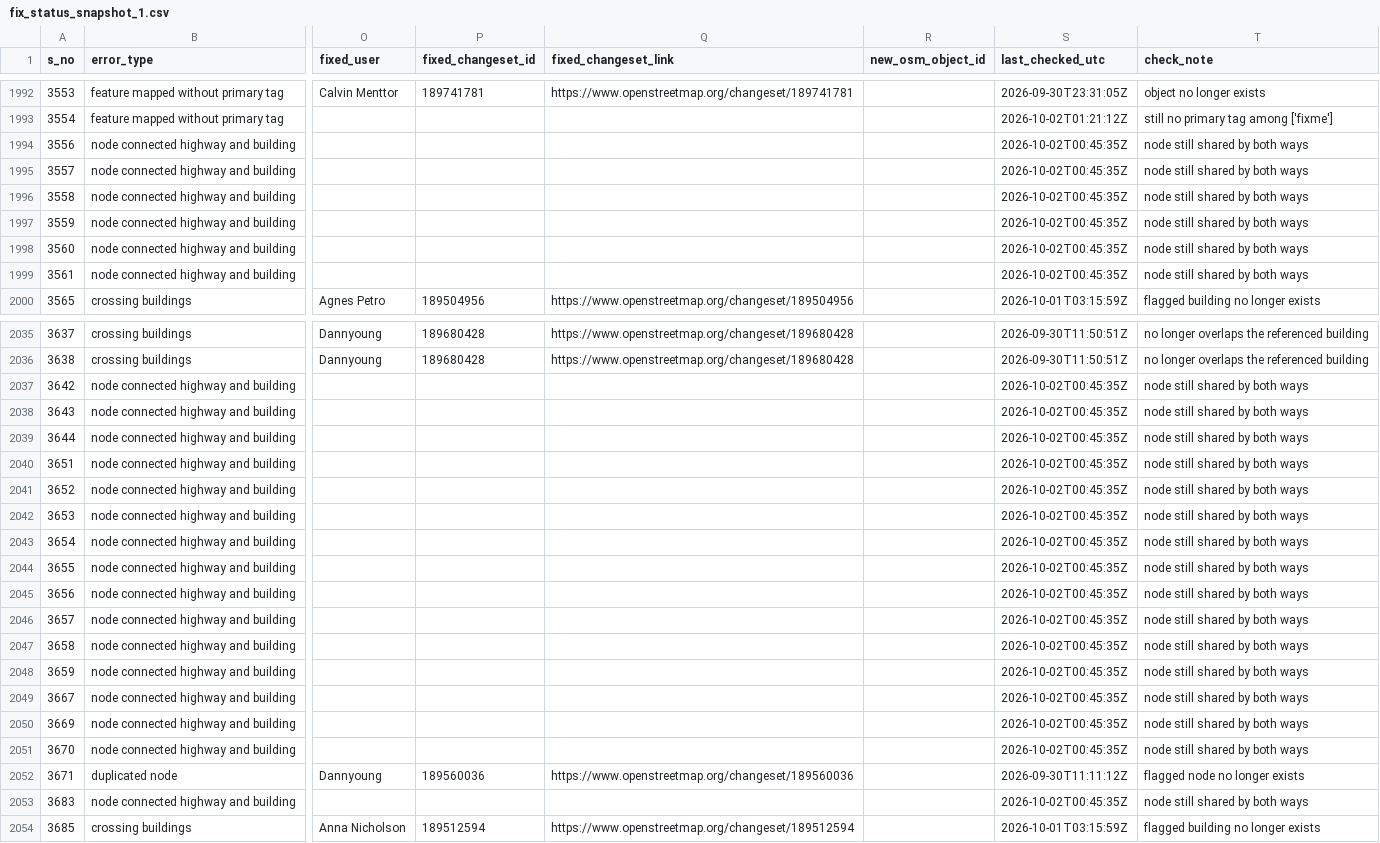
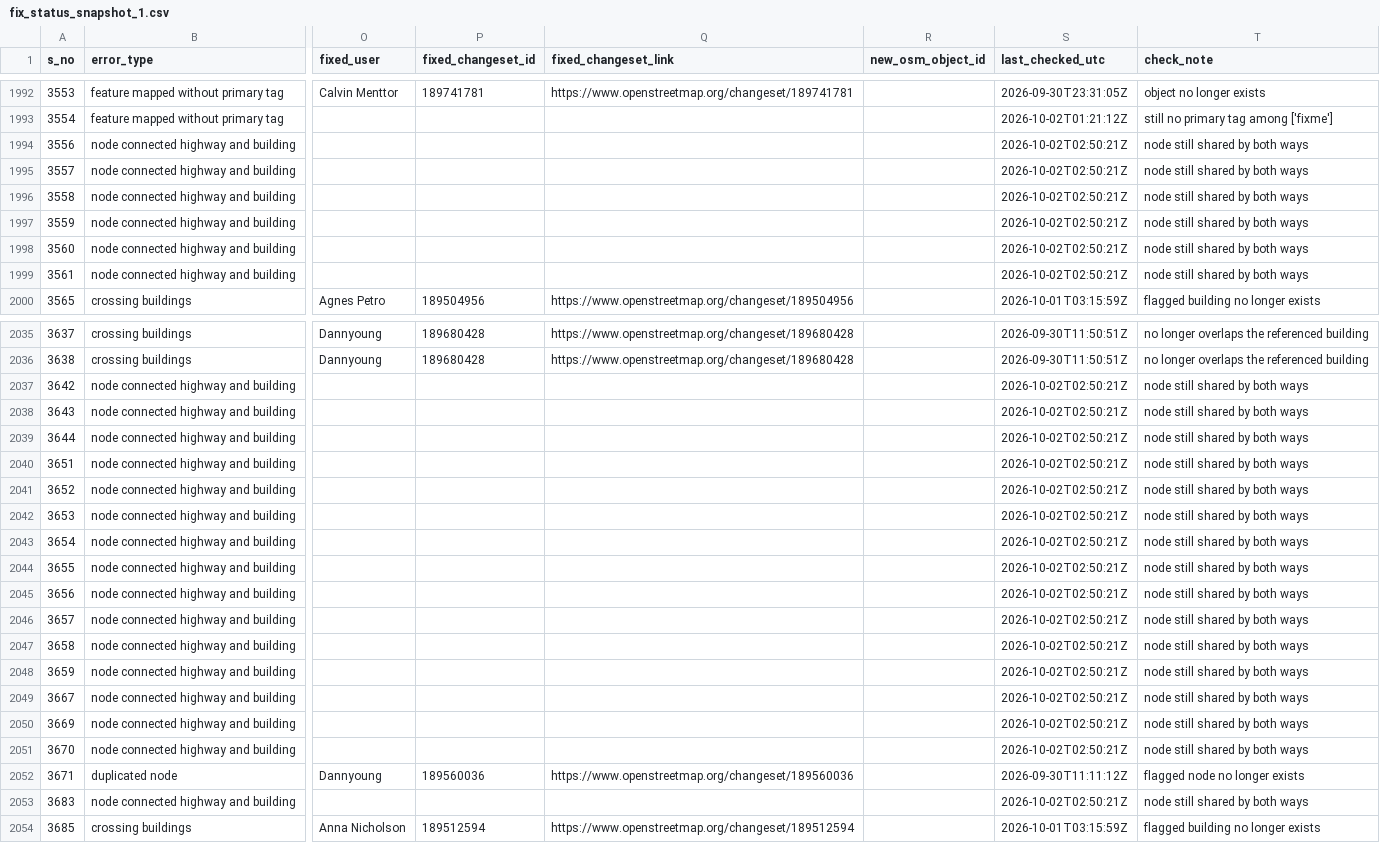
Before and after one commit to KingVik-Planet/OSM_QC_Fix_Tracker.tt_event, a CSV file: data/fix_status_snapshot_1.csv, drawn as a sheet; only a part is shown, gaps mark what is left out; the diff covers the shown part only; the diff names each change by its address in the sheet, - before the commit and + after, or states it on an @@ line.

```diff
--- a/data/fix_status_snapshot_1.csv
+++ b/data/fix_status_snapshot_1.csv
-S1994:S1999 (last_checked_utc): 2026-10-02T00:45:35Z
+S1994:S1999 (last_checked_utc): 2026-10-02T02:50:21Z
-S2037:S2051 (last_checked_utc): 2026-10-02T00:45:35Z
+S2037:S2051 (last_checked_utc): 2026-10-02T02:50:21Z
-S2053 (last_checked_utc): 2026-10-02T00:45:35Z
+S2053 (last_checked_utc): 2026-10-02T02:50:21Z
```
Also changed, not shown: 60 edited cells elsewhere in this file.
